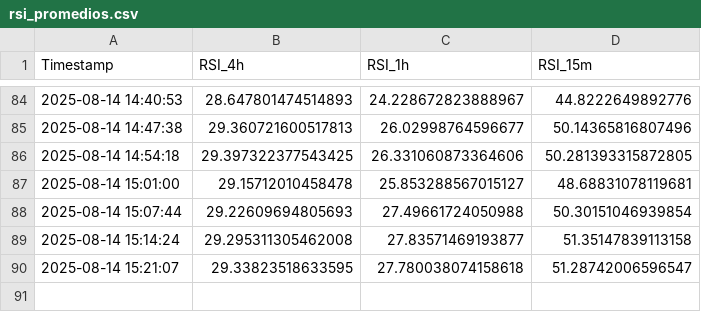
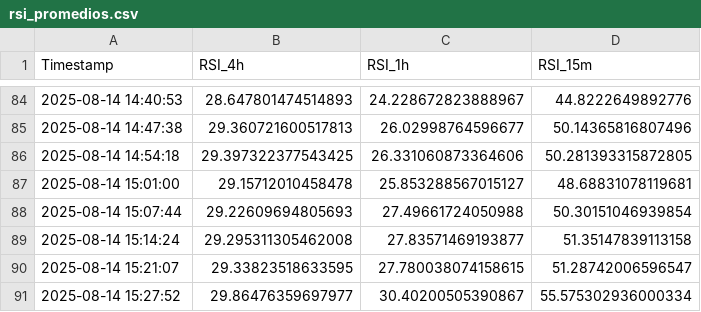
Before and after one commit to felix-zamu/mi_repo_rsi, a CSV file: rsi_promedios.csv, drawn as a sheet; only a part is shown, gaps mark what is left out.

```diff
--- a/rsi_promedios.csv
+++ b/rsi_promedios.csv
@@ -89,2 +89,3 @@ Timestamp,RSI_4h,RSI_1h,RSI_15m
 2025-08-14 15:14:24,29.295311305462008,27.83571469193877,51.35147839113158
-2025-08-14 15:21:07,29.33823518633595,27.780038074158618,51.28742006596547
+2025-08-14 15:21:07,29.33823518633595,27.780038074158615,51.28742006596547
+2025-08-14 15:27:52,29.86476359697977,30.40200505390867,55.575302936000334
```
Also changed, not shown: 2 other files.
